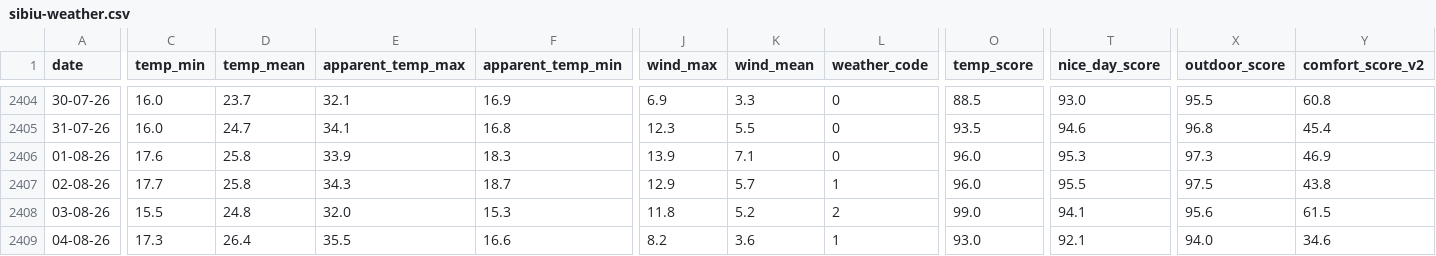
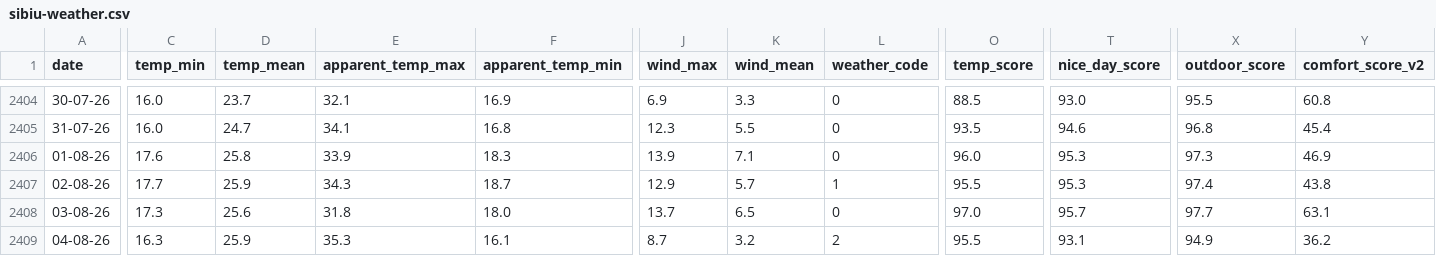
Before and after one commit to heraphim/find-trends, a CSV file: public/data/sibiu-weather.csv, drawn as a sheet; only a part is shown, gaps mark what is left out; the diff covers the shown part only; the diff names each change by its address in the sheet, - before the commit and + after, or states it on an @@ line.

```diff
--- a/public/data/sibiu-weather.csv
+++ b/public/data/sibiu-weather.csv
-D2407 (temp_mean): 25.8
+D2407 (temp_mean): 25.9
-O2407 (temp_score): 96.0
+O2407 (temp_score): 95.5
-T2407 (nice_day_score): 95.5
+T2407 (nice_day_score): 95.3
-X2407 (outdoor_score): 97.5
+X2407 (outdoor_score): 97.4
-C2408 (temp_min): 15.5
+C2408 (temp_min): 17.3
-D2408 (temp_mean): 24.8
+D2408 (temp_mean): 25.6
-E2408 (apparent_temp_max): 32.0
+E2408 (apparent_temp_max): 31.8
-F2408 (apparent_temp_min): 15.3
+F2408 (apparent_temp_min): 18.0
-J2408 (wind_max): 11.8
+J2408 (wind_max): 13.7
-K2408 (wind_mean): 5.2
+K2408 (wind_mean): 6.5
-L2408 (weather_code): 2
+L2408 (weather_code): 0
-O2408 (temp_score): 99.0
+O2408 (temp_score): 97.0
-T2408 (nice_day_score): 94.1
+T2408 (nice_day_score): 95.7
-X2408 (outdoor_score): 95.6
+X2408 (outdoor_score): 97.7
-Y2408 (comfort_score_v2): 61.5
+Y2408 (comfort_score_v2): 63.1
-C2409 (temp_min): 17.3
+C2409 (temp_min): 16.3
-D2409 (temp_mean): 26.4
+D2409 (temp_mean): 25.9
-E2409 (apparent_temp_max): 35.5
+E2409 (apparent_temp_max): 35.3
-F2409 (apparent_temp_min): 16.6
+F2409 (apparent_temp_min): 16.1
-J2409 (wind_max): 8.2
+J2409 (wind_max): 8.7
-K2409 (wind_mean): 3.6
+K2409 (wind_mean): 3.2
-L2409 (weather_code): 1
+L2409 (weather_code): 2
-O2409 (temp_score): 93.0
+O2409 (temp_score): 95.5
-T2409 (nice_day_score): 92.1
+T2409 (nice_day_score): 93.1
-X2409 (outdoor_score): 94.0
+X2409 (outdoor_score): 94.9
-Y2409 (comfort_score_v2): 34.6
+Y2409 (comfort_score_v2): 36.2
```
Also changed, not shown: 90 edited cells elsewhere in this file, public/data/brasov-weather.csv, public/data/commodities.csv.
